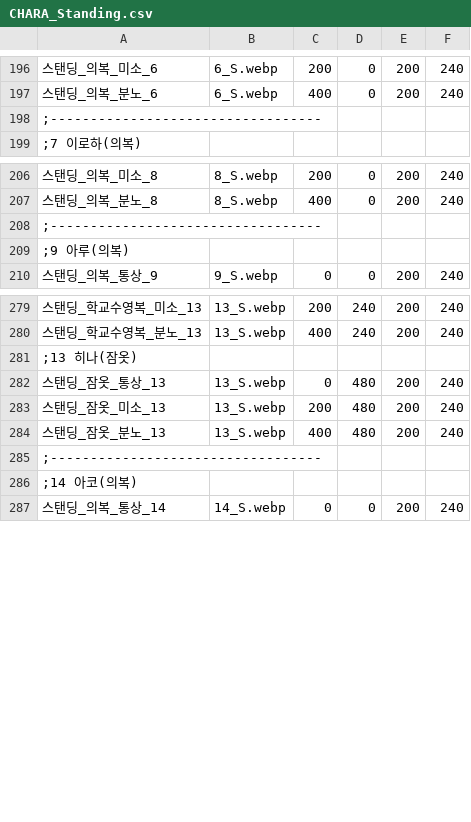
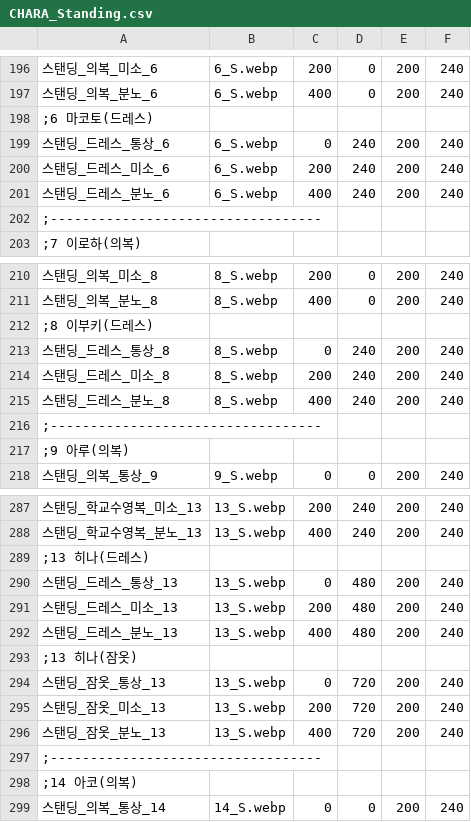
Before and after one commit to echintoad/eraBAK-, a CSV file: resources/Character/CHARA_Standing.csv, drawn as a sheet; only a part is shown, gaps mark what is left out; addresses are those after the commit; the diff covers the shown part only; the diff names each change by its address in the sheet, - before the commit and + after, or states it on an @@ line.

```diff
--- a/resources/Character/CHARA_Standing.csv
+++ b/resources/Character/CHARA_Standing.csv
+row 198: ;6 마코토(드레스)
+row 199: 스탠딩_드레스_통상_6 | 6_S.webp | 0 | 240 | 200 | 240
+row 200: 스탠딩_드레스_미소_6 | 6_S.webp | 200 | 240 | 200 | 240
+row 201: 스탠딩_드레스_분노_6 | 6_S.webp | 400 | 240 | 200 | 240
+row 212: ;8 이부키(드레스)
+row 213: 스탠딩_드레스_통상_8 | 8_S.webp | 0 | 240 | 200 | 240
+row 214: 스탠딩_드레스_미소_8 | 8_S.webp | 200 | 240 | 200 | 240
+row 215: 스탠딩_드레스_분노_8 | 8_S.webp | 400 | 240 | 200 | 240
+row 289: ;13 히나(드레스)
+row 290: 스탠딩_드레스_통상_13 | 13_S.webp | 0 | 480 | 200 | 240
+row 291: 스탠딩_드레스_미소_13 | 13_S.webp | 200 | 480 | 200 | 240
+row 292: 스탠딩_드레스_분노_13 | 13_S.webp | 400 | 480 | 200 | 240
-D294:D296: 480
+D294:D296: 720
```
Also changed, not shown: 12 added rows and 13 edited cells elsewhere in this file, resources/Character/CHARA_Face.csv, 18 other files.
